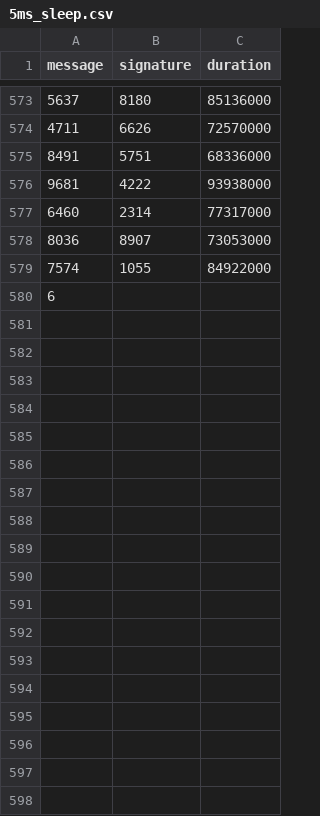
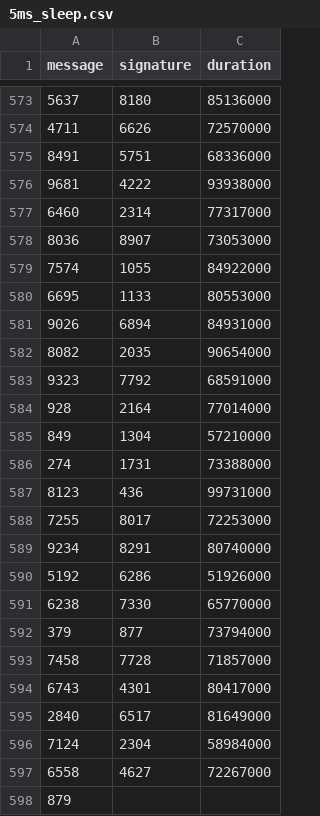
Before and after one commit to nicopupupu/QGIS_Package_Installer, a CSV file: 5ms_sleep.csv, drawn as a sheet; only a part is shown, gaps mark what is left out.

Commit message:
Release version 0.3.3

```diff
--- a/5ms_sleep.csv
+++ b/5ms_sleep.csv
@@ -579,2 +579,20 @@ message,signature,duration
 7574,1055,84922000
-6
+6695,1133,80553000
+9026,6894,84931000
+8082,2035,90654000
+9323,7792,68591000
+928,2164,77014000
+849,1304,57210000
+274,1731,73388000
+8123,436,99731000
+7255,8017,72253000
+9234,8291,80740000
+5192,6286,51926000
+6238,7330,65770000
+379,877,73794000
+7458,7728,71857000
+6743,4301,80417000
+2840,6517,81649000
+7124,2304,58984000
+6558,4627,72267000
+879
```
